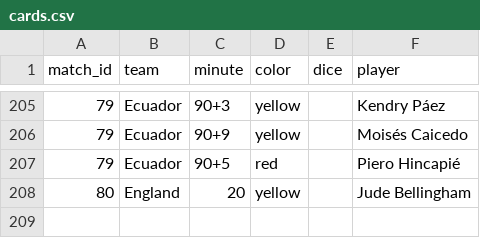
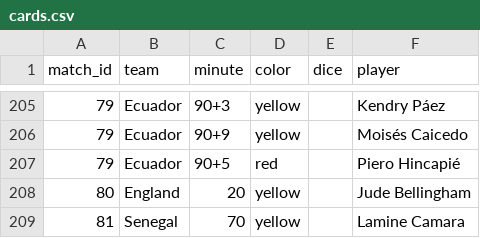
Before and after one commit to Godfrey811/wc2026friends, a CSV file: data/cards.csv, drawn as a sheet; only a part is shown, gaps mark what is left out; the diff names each change by its address in the sheet, - before the commit and + after, or states it on an @@ line.

```diff
--- a/data/cards.csv
+++ b/data/cards.csv
+row 209: 81 | Senegal | 70 | yellow |  | Lamine Camara
```
Also changed, not shown: data/fixtures.csv, data/goals.csv, 3 other files.
